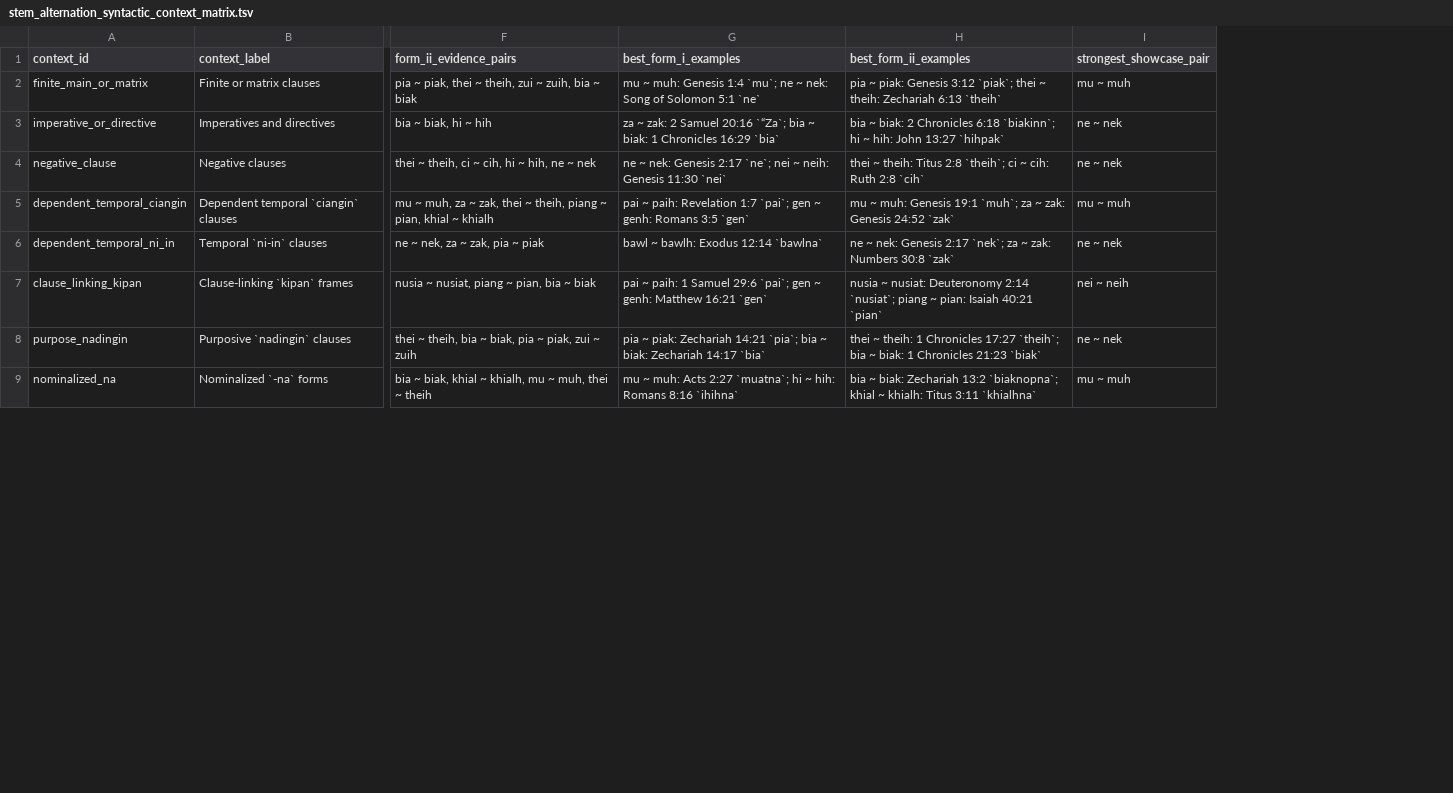
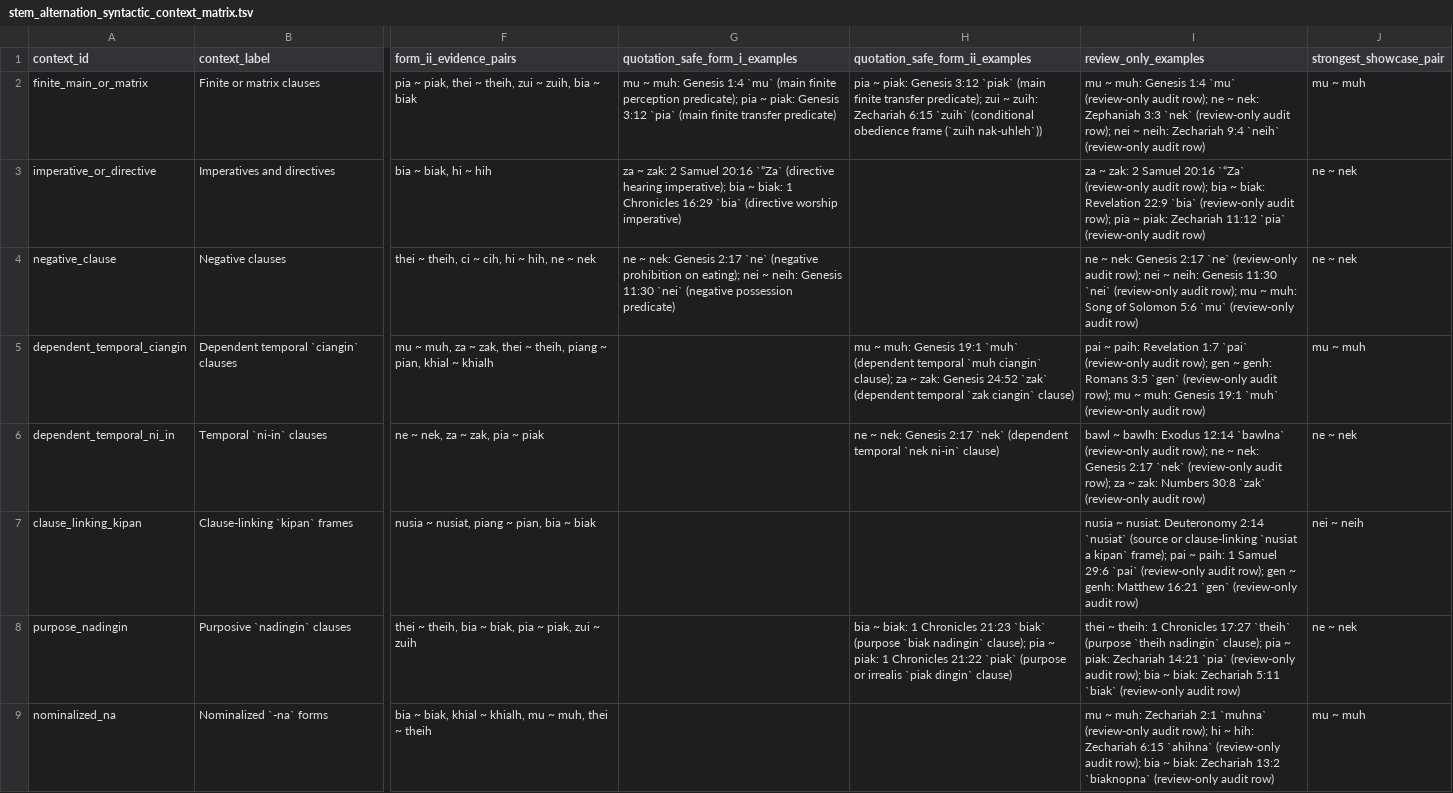
Before and after one commit to nh36/kuki-chin-corpus, a TSV file: output/publication_review/stem_alternation_syntactic_context_matrix.tsv, drawn as a sheet; only a part is shown, gaps mark what is left out; removed rows and columns are numbered as before the commit, all else as after; the diff names each change by its address in the sheet, - before the commit and + after, or states it on an @@ line.

```diff
--- a/output/publication_review/stem_alternation_syntactic_context_matrix.tsv
+++ b/output/publication_review/stem_alternation_syntactic_context_matrix.tsv
-column G (best_form_i_examples), rows 2-9: mu ~ muh: Genesis 1:4 `mu`; ne ~ nek: Song of Solomon 5:1 `ne` | za ~ zak: 2 Samuel 20:16 `“Za`; bia ~ biak: 1 Chronicles 16:29 `bia` | ne ~ nek: Genesis 2:17 `ne`; nei ~ neih: Genesis 11:30 `nei` | pai ~ paih: Revelation 1:7 `pai`; gen ~ genh: Romans 3:5 `gen` | bawl ~ bawlh: Exodus 12:14 `bawlna` | pai ~ paih: 1 Samuel 29:6 `pai`; gen ~ genh: Matthew 16:21 `gen` | pia ~ piak: Zechariah 14:21 `pia`; bia ~ biak: Zechariah 14:17 `bia` | mu ~ muh: Acts 2:27 `muatna`; hi ~ hih: Romans 8:16 `ihihna`
-column H (best_form_ii_examples), rows 2-9: pia ~ piak: Genesis 3:12 `piak`; thei ~ theih: Zechariah 6:13 `theih` | bia ~ biak: 2 Chronicles 6:18 `biakinn`; hi ~ hih: John 13:27 `hihpak` | thei ~ theih: Titus 2:8 `theih`; ci ~ cih: Ruth 2:8 `cih` | mu ~ muh: Genesis 19:1 `muh`; za ~ zak: Genesis 24:52 `zak` | ne ~ nek: Genesis 2:17 `nek`; za ~ zak: Numbers 30:8 `zak` | nusia ~ nusiat: Deuteronomy 2:14 `nusiat`; piang ~ pian: Isaiah 40:21 `pian` | thei ~ theih: 1 Chronicles 17:27 `theih`; bia ~ biak: 1 Chronicles 21:23 `biak` | bia ~ biak: Zechariah 13:2 `biaknopna`; khial ~ khialh: Titus 3:11 `khialhna`
+column G (quotation_safe_form_i_examples), rows 2-4: mu ~ muh: Genesis 1:4 `mu` (main finite perception predicate); pia ~ piak: Genesis 3:12 `pia` (main finite transfer predicate) | za ~ zak: 2 Samuel 20:16 `“Za` (directive hearing imperative); bia ~ biak: 1 Chronicles 16:29 `bia` (directive worship imperative) | ne ~ nek: Genesis 2:17 `ne` (negative prohibition on eating); nei ~ neih: Genesis 11:30 `nei` (negative possession predicate)
+column H (quotation_safe_form_ii_examples), rows 2-8: pia ~ piak: Genesis 3:12 `piak` (main finite transfer predicate); zui ~ zuih: Zechariah 6:15 `zuih` (conditional obedience frame (`zuih nak-uhleh`)) |  |  | mu ~ muh: Genesis 19:1 `muh` (dependent temporal `muh ciangin` clause); za ~ zak: Genesis 24:52 `zak` (dependent temporal `zak ciangin` clause) | ne ~ nek: Genesis 2:17 `nek` (dependent temporal `nek ni-in` clause) |  | bia ~ biak: 1 Chronicles 21:23 `biak` (purpose `biak nadingin` clause); pia ~ piak: 1 Chronicles 21:22 `piak` (purpose or irrealis `piak dingin` clause)
+column I (review_only_examples), rows 2-9: mu ~ muh: Genesis 1:4 `mu` (review-only audit row); ne ~ nek: Zephaniah 3:3 `nek` (review-only audit row); nei ~ neih: Zechariah 9:4 `neih` (review-only audit row) | za ~ zak: 2 Samuel 20:16 `“Za` (review-only audit row); bia ~ biak: Revelation 22:9 `bia` (review-only audit row); pia ~ piak: Zechariah 11:12 `pia` (review-only audit row) | ne ~ nek: Genesis 2:17 `ne` (review-only audit row); nei ~ neih: Genesis 11:30 `nei` (review-only audit row); mu ~ muh: Song of Solomon 5:6 `mu` (review-only audit row) | pai ~ paih: Revelation 1:7 `pai` (review-only audit row); gen ~ genh: Romans 3:5 `gen` (review-only audit row); mu ~ muh: Genesis 19:1 `muh` (review-only audit row) | bawl ~ bawlh: Exodus 12:14 `bawlna` (review-only audit row); ne ~ nek: Genesis 2:17 `nek` (review-only audit row); za ~ zak: Numbers 30:8 `zak` (review-only audit row) | nusia ~ nusiat: Deuteronomy 2:14 `nusiat` (source or clause-linking `nusiat a kipan` frame); pai ~ paih: 1 Samuel 29:6 `pai` (review-only audit row); gen ~ genh: Matthew 16:21 `gen` (review-only audit row) | thei ~ theih: 1 Chronicles 17:27 `theih` (purpose `theih nadingin` clause); pia ~ piak: Zechariah 14:21 `pia` (review-only audit row); bia ~ biak: Zechariah 5:11 `biak` (review-only audit row) | mu ~ muh: Zechariah 2:1 `muhna` (review-only audit row); hi ~ hih: Zechariah 6:15 `ahihna` (review-only audit row); bia ~ biak: Zechariah 13:2 `biaknopna` (review-only audit row)
```
Also changed, not shown: output/publication_review/stem_alternation_pair_summary.tsv, 4 other files.
